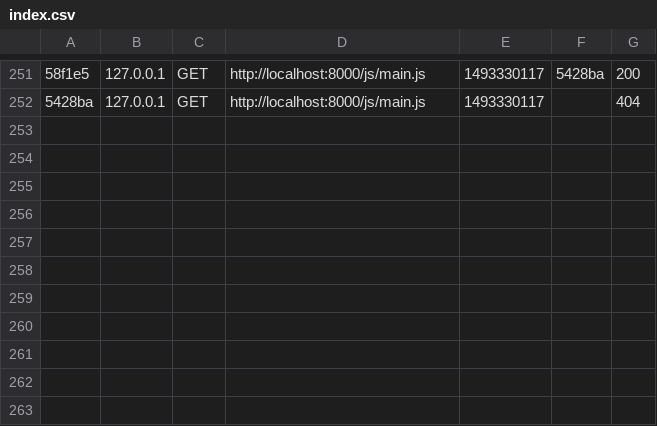
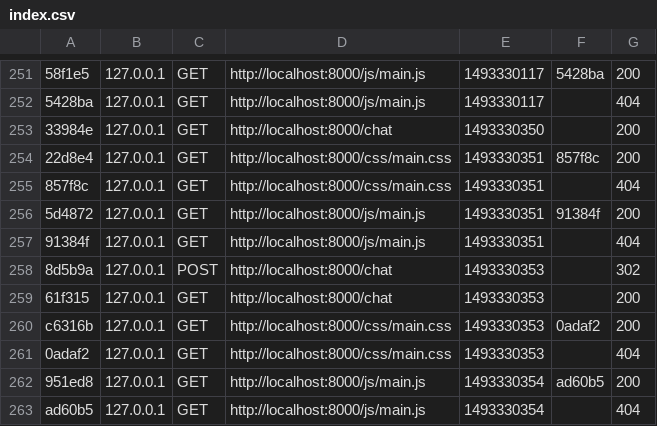
Before and after one commit to WildCodeSchool/lyon-php-ORF-hackathon2, a CSV file: var/cache/dev/profiler/index.csv, drawn as a sheet; only a part is shown, gaps mark what is left out; the diff names each change by its address in the sheet, - before the commit and + after, or states it on an @@ line.

```diff
--- a/var/cache/dev/profiler/index.csv
+++ b/var/cache/dev/profiler/index.csv
+row 253: 33984e | 127.0.0.1 | GET | http://localhost:8000/chat | 1493330350 |  | 200
+row 254: 22d8e4 | 127.0.0.1 | GET | http://localhost:8000/css/main.css | 1493330351 | 857f8c | 200
+row 255: 857f8c | 127.0.0.1 | GET | http://localhost:8000/css/main.css | 1493330351 |  | 404
+row 256: 5d4872 | 127.0.0.1 | GET | http://localhost:8000/js/main.js | 1493330351 | 91384f | 200
+row 257: 91384f | 127.0.0.1 | GET | http://localhost:8000/js/main.js | 1493330351 |  | 404
+row 258: 8d5b9a | 127.0.0.1 | POST | http://localhost:8000/chat | 1493330353 |  | 302
+row 259: 61f315 | 127.0.0.1 | GET | http://localhost:8000/chat | 1493330353 |  | 200
+row 260: c6316b | 127.0.0.1 | GET | http://localhost:8000/css/main.css | 1493330353 | 0adaf2 | 200
+row 261: 0adaf2 | 127.0.0.1 | GET | http://localhost:8000/css/main.css | 1493330353 |  | 404
+row 262: 951ed8 | 127.0.0.1 | GET | http://localhost:8000/js/main.js | 1493330354 | ad60b5 | 200
+row 263: ad60b5 | 127.0.0.1 | GET | http://localhost:8000/js/main.js | 1493330354 |  | 404
```
Also changed, not shown: 1 other file.
